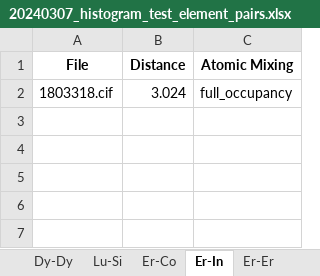
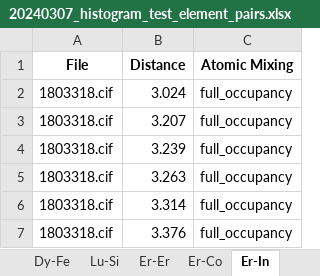
Before and after one commit to bobleesj/cif-bond-analyzer, an Excel workbook: 20240307_histogram_test/output/20240307_histogram_test_element_pairs.xlsx, sheet Er-In, drawn as a sheet; values as stored, in another font and other column widths than the file's, no borders; the diff names each change by its address in the sheet, - before the commit and + after, or states it on an @@ line.

```diff
--- a/20240307_histogram_test/output/20240307_histogram_test_element_pairs.xlsx (sheet Er-In)
+++ b/20240307_histogram_test/output/20240307_histogram_test_element_pairs.xlsx (sheet Er-In)
-sheet tab: Dy-Dy
@@ sheet tab order changed: Dy-Fe | Lu-Si | Er-Er | Er-Co | Er-In @@
+row 3: 1803318.cif | 3.207 | full_occupancy
+row 4: 1803318.cif | 3.239 | full_occupancy
+row 5: 1803318.cif | 3.263 | full_occupancy
+row 6: 1803318.cif | 3.314 | full_occupancy
+row 7: 1803318.cif | 3.376 | full_occupancy
```
Also changed, not shown: sheet Si-Si, sheet Ni-Ni, sheet Er-Er, sheet Ga-Ga, sheet Er-Co, sheet Fe-Fe, 8 more sheets, 20240307_histogram_test/output/20240307_histogram_test_label_pairs.xlsx, 20240308_output_test/output/20240308_output_test_element_pairs.xlsx, 56 other files.
